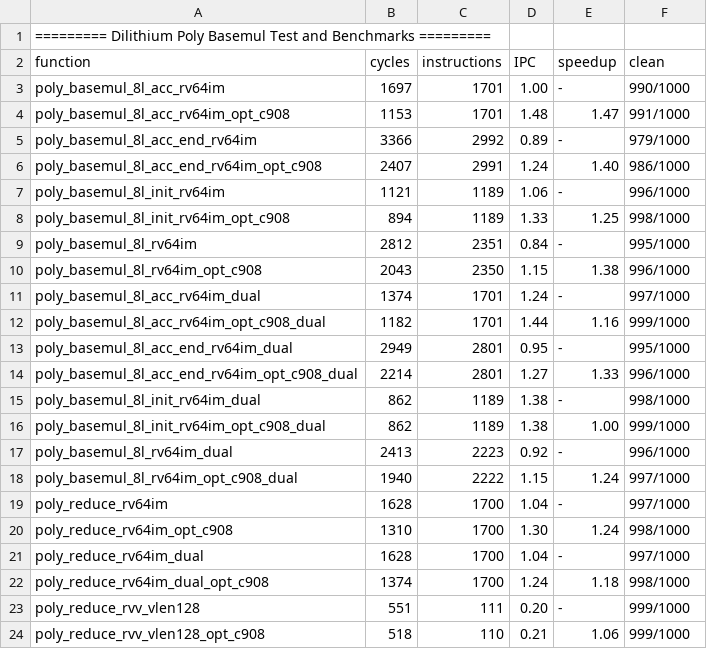
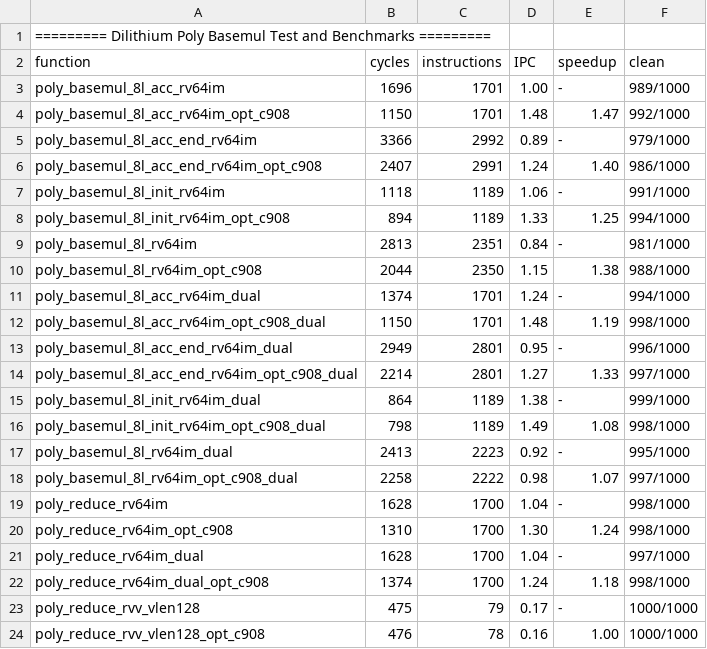
Before and after one commit to dop-amin/pqrv, a CSV file: bench_results/dilithium-poly-basemul-test-cross-rvv.csv, drawn as a sheet.

```diff
--- a/bench_results/dilithium-poly-basemul-test-cross-rvv.csv
+++ b/bench_results/dilithium-poly-basemul-test-cross-rvv.csv
@@ -2,19 +2,19 @@
 function, cycles, instructions, IPC, speedup, clean
-poly_basemul_8l_acc_rv64im, 1697, 1701, 1.00, -, 990/1000
-poly_basemul_8l_acc_rv64im_opt_c908, 1153, 1701, 1.48, 1.47, 991/1000
+poly_basemul_8l_acc_rv64im, 1696, 1701, 1.00, -, 989/1000
+poly_basemul_8l_acc_rv64im_opt_c908, 1150, 1701, 1.48, 1.47, 992/1000
 poly_basemul_8l_acc_end_rv64im, 3366, 2992, 0.89, -, 979/1000
 poly_basemul_8l_acc_end_rv64im_opt_c908, 2407, 2991, 1.24, 1.40, 986/1000
-poly_basemul_8l_init_rv64im, 1121, 1189, 1.06, -, 996/1000
-poly_basemul_8l_init_rv64im_opt_c908, 894, 1189, 1.33, 1.25, 998/1000
-poly_basemul_8l_rv64im, 2812, 2351, 0.84, -, 995/1000
-poly_basemul_8l_rv64im_opt_c908, 2043, 2350, 1.15, 1.38, 996/1000
-poly_basemul_8l_acc_rv64im_dual, 1374, 1701, 1.24, -, 997/1000
-poly_basemul_8l_acc_rv64im_opt_c908_dual, 1182, 1701, 1.44, 1.16, 999/1000
-poly_basemul_8l_acc_end_rv64im_dual, 2949, 2801, 0.95, -, 995/1000
-poly_basemul_8l_acc_end_rv64im_opt_c908_dual, 2214, 2801, 1.27, 1.33, 996/1000
-poly_basemul_8l_init_rv64im_dual, 862, 1189, 1.38, -, 998/1000
-poly_basemul_8l_init_rv64im_opt_c908_dual, 862, 1189, 1.38, 1.00, 999/1000
-poly_basemul_8l_rv64im_dual, 2413, 2223, 0.92, -, 996/1000
-poly_basemul_8l_rv64im_opt_c908_dual, 1940, 2222, 1.15, 1.24, 997/1000
-poly_reduce_rv64im, 1628, 1700, 1.04, -, 997/1000
+poly_basemul_8l_init_rv64im, 1118, 1189, 1.06, -, 991/1000
+poly_basemul_8l_init_rv64im_opt_c908, 894, 1189, 1.33, 1.25, 994/1000
+poly_basemul_8l_rv64im, 2813, 2351, 0.84, -, 981/1000
+poly_basemul_8l_rv64im_opt_c908, 2044, 2350, 1.15, 1.38, 988/1000
+poly_basemul_8l_acc_rv64im_dual, 1374, 1701, 1.24, -, 994/1000
+poly_basemul_8l_acc_rv64im_opt_c908_dual, 1150, 1701, 1.48, 1.19, 998/1000
+poly_basemul_8l_acc_end_rv64im_dual, 2949, 2801, 0.95, -, 996/1000
+poly_basemul_8l_acc_end_rv64im_opt_c908_dual, 2214, 2801, 1.27, 1.33, 997/1000
+poly_basemul_8l_init_rv64im_dual, 864, 1189, 1.38, -, 999/1000
+poly_basemul_8l_init_rv64im_opt_c908_dual, 798, 1189, 1.49, 1.08, 998/1000
+poly_basemul_8l_rv64im_dual, 2413, 2223, 0.92, -, 995/1000
+poly_basemul_8l_rv64im_opt_c908_dual, 2258, 2222, 0.98, 1.07, 997/1000
+poly_reduce_rv64im, 1628, 1700, 1.04, -, 998/1000
 poly_reduce_rv64im_opt_c908, 1310, 1700, 1.30, 1.24, 998/1000
@@ -22,3 +22,3 @@ poly_reduce_rv64im_dual, 1628, 1700, 1.04, -, 997/1000
 poly_reduce_rv64im_dual_opt_c908, 1374, 1700, 1.24, 1.18, 998/1000
-poly_reduce_rvv_vlen128, 551, 111, 0.20, -, 999/1000
-poly_reduce_rvv_vlen128_opt_c908, 518, 110, 0.21, 1.06, 999/1000
+poly_reduce_rvv_vlen128, 475, 79, 0.17, -, 1000/1000
+poly_reduce_rvv_vlen128_opt_c908, 476, 78, 0.16, 1.00, 1000/1000
```
Also changed, not shown: bench_results/dilithium-poly-basemul-test-cross-rv64im.csv, bench_results/kyber-poly-basemul-test-cross-rv64im.csv, 45 other files.
